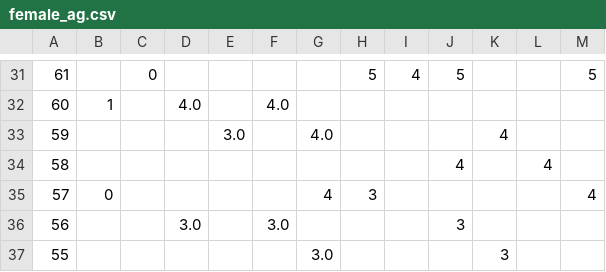
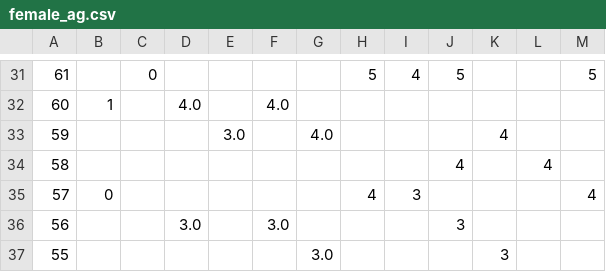
Before and after one commit to DCAN-Labs/score-conners-3, a CSV file: data/constant/parent/female_ag.csv, drawn as a sheet; only a part is shown, gaps mark what is left out; the diff names each change by its address in the sheet, - before the commit and + after, or states it on an @@ line.

Commit message:
Update female_ag.csv

```diff
--- a/data/constant/parent/female_ag.csv
+++ b/data/constant/parent/female_ag.csv
-G35: 4
+G35: (empty)
-H35: 3
+H35: 4
-I35: (empty)
+I35: 3
```
